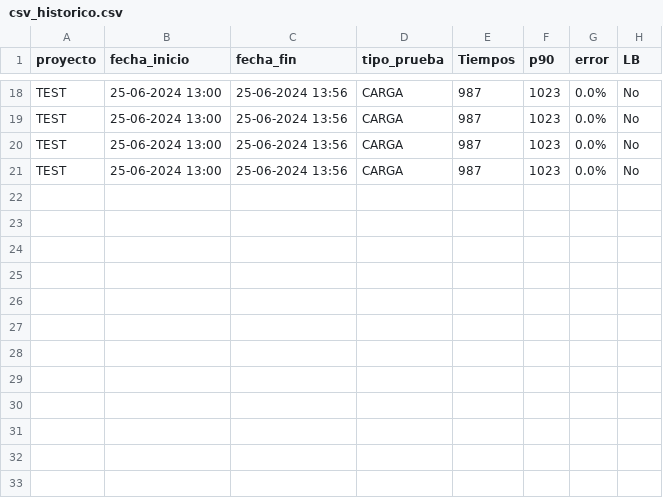
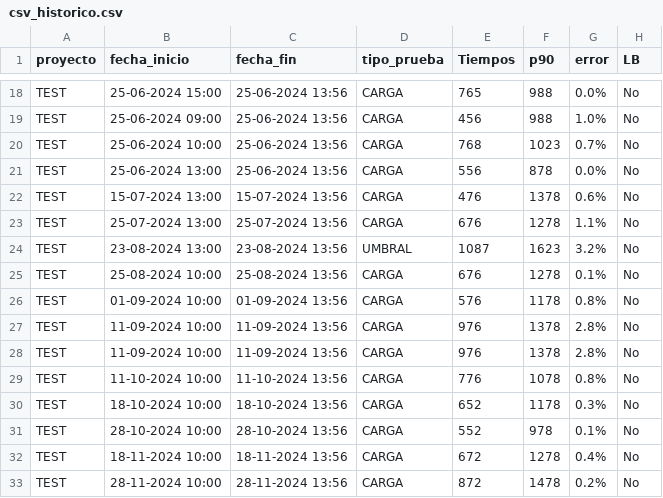
Before and after one commit to gongarciam/test, a CSV file: historico/csv_historico.csv, drawn as a sheet; only a part is shown, gaps mark what is left out; the diff covers the shown part only; the diff names each change by its address in the sheet, - before the commit and + after, or states it on an @@ line.

```diff
--- a/historico/csv_historico.csv
+++ b/historico/csv_historico.csv
-B18 (fecha_inicio): 25-06-2024 13:00
+B18 (fecha_inicio): 25-06-2024 15:00
-E18 (Tiempos): 987
+E18 (Tiempos): 765
-F18:F19 (p90): 1023
+F18:F19 (p90): 988
-B19 (fecha_inicio): 25-06-2024 13:00
+B19 (fecha_inicio): 25-06-2024 09:00
-E19 (Tiempos): 987
+E19 (Tiempos): 456
-G19 (error): 0.0%
+G19 (error): 1.0%
-B20 (fecha_inicio): 25-06-2024 13:00
+B20 (fecha_inicio): 25-06-2024 10:00
-E20 (Tiempos): 987
+E20 (Tiempos): 768
-G20 (error): 0.0%
+G20 (error): 0.7%
-E21 (Tiempos): 987
+E21 (Tiempos): 556
-F21 (p90): 1023
+F21 (p90): 878
+row 22: TEST | 15-07-2024 13:00 | 15-07-2024 13:56 | CARGA | 476 | 1378 | 0.6% | No
+row 23: TEST | 25-07-2024 13:00 | 25-07-2024 13:56 | CARGA | 676 | 1278 | 1.1% | No
+row 24: TEST | 23-08-2024 13:00 | 23-08-2024 13:56 | UMBRAL | 1087 | 1623 | 3.2% | No
+row 25: TEST | 25-08-2024 10:00 | 25-08-2024 13:56 | CARGA | 676 | 1278 | 0.1% | No
+row 26: TEST | 01-09-2024 10:00 | 01-09-2024 13:56 | CARGA | 576 | 1178 | 0.8% | No
+row 27: TEST | 11-09-2024 10:00 | 11-09-2024 13:56 | CARGA | 976 | 1378 | 2.8% | No
+row 28: TEST | 11-09-2024 10:00 | 11-09-2024 13:56 | CARGA | 976 | 1378 | 2.8% | No
+row 29: TEST | 11-10-2024 10:00 | 11-10-2024 13:56 | CARGA | 776 | 1078 | 0.8% | No
+row 30: TEST | 18-10-2024 10:00 | 18-10-2024 13:56 | CARGA | 652 | 1178 | 0.3% | No
+row 31: TEST | 28-10-2024 10:00 | 28-10-2024 13:56 | CARGA | 552 | 978 | 0.1% | No
+row 32: TEST | 18-11-2024 10:00 | 18-11-2024 13:56 | CARGA | 672 | 1278 | 0.4% | No
+row 33: TEST | 28-11-2024 10:00 | 28-11-2024 13:56 | CARGA | 872 | 1478 | 0.2% | No
```
Also changed, not shown: 30 edited cells elsewhere in this file.
